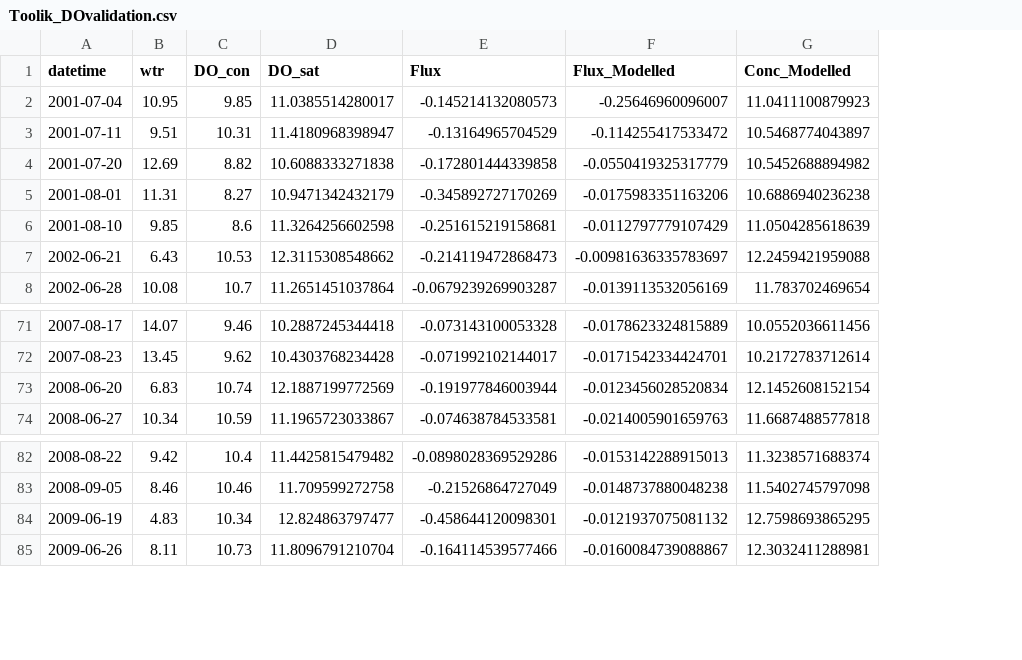
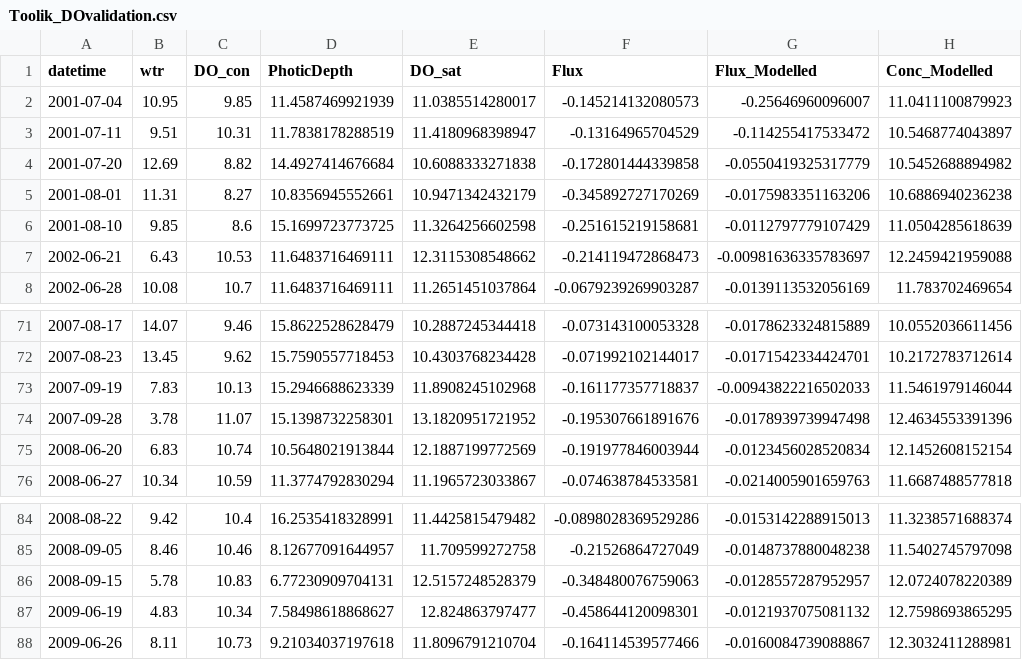
Before and after one commit to GLEON/SOS, a CSV file: ToolikLake/Results/Toolik_DOvalidation.csv, drawn as a sheet; only a part is shown, gaps mark what is left out; the diff names each change by its address in the sheet, - before the commit and + after, or states it on an @@ line.

```diff
--- a/ToolikLake/Results/Toolik_DOvalidation.csv
+++ b/ToolikLake/Results/Toolik_DOvalidation.csv
+column D (PhoticDepth), rows 2-8: 11.4587469921939 | 11.7838178288519 | 14.4927414676684 | 10.8356945552661 | 15.1699723773725 | 11.6483716469111 | 11.6483716469111; rows 71-72: 15.8622528628479 | 15.7590557718453; rows 75-76: 10.5648021913844 | 11.3774792830294; rows 84-85: 16.2535418328991 | 8.12677091644957; rows 87-88: 7.58498618868627 | 9.21034037197618
+row 73: 2007-09-19 | 7.83 | 10.13 | 15.2946688623339 | 11.8908245102968 | -0.161177357718837 | -0.00943822216502033 | 11.5461979146044
+row 74: 2007-09-28 | 3.78 | 11.07 | 15.1398732258301 | 13.1820951721952 | -0.195307661891676 | -0.0178939739947498 | 12.4634553391396
+row 86: 2008-09-15 | 5.78 | 10.83 | 6.77230909704131 | 12.5157248528379 | -0.348480076759063 | -0.0128557287952957 | 12.0724078220389
```
Also changed, not shown: MononaLake/Results/Monona_DOvalidation.csv, VanernLake/Results/Vanern_DO_Results.csv, 31 other files.
